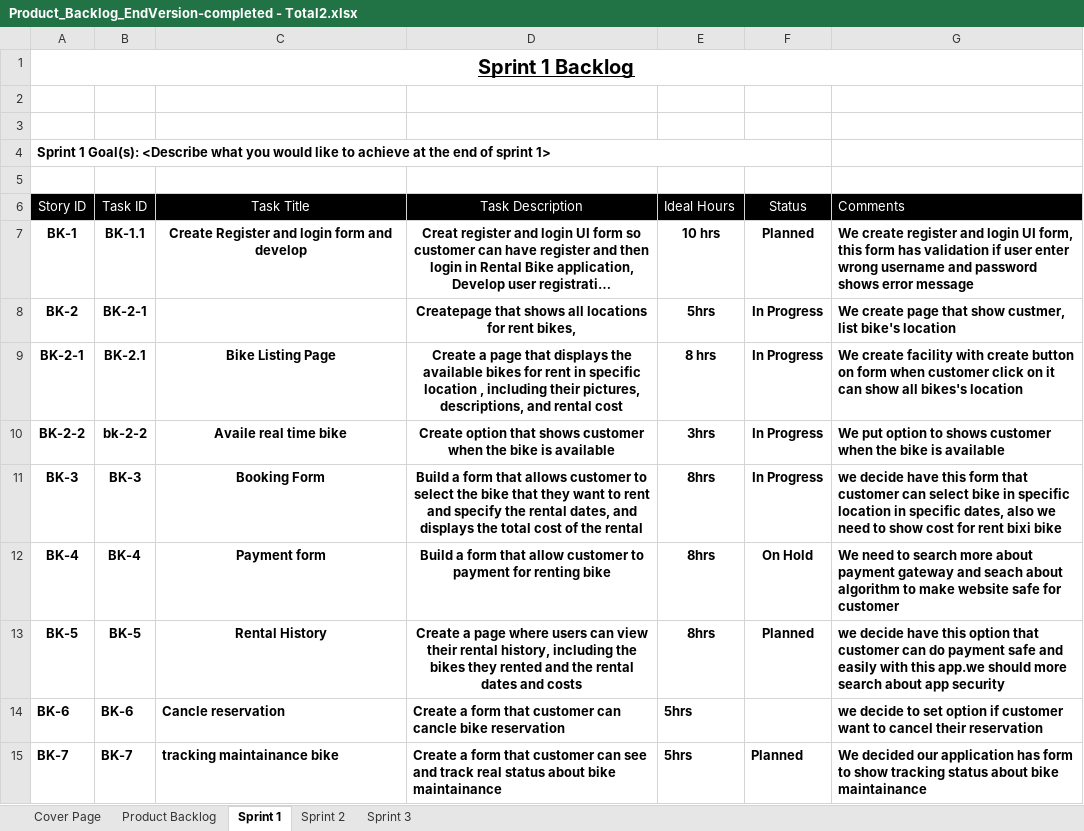
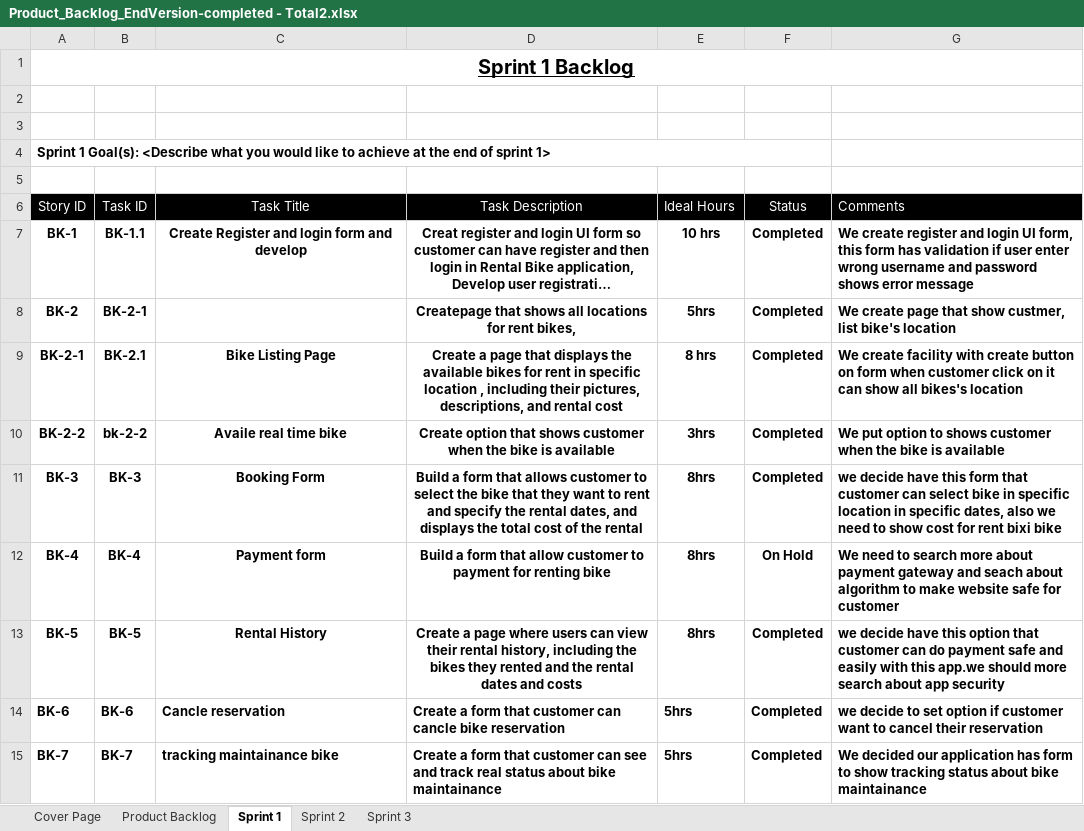
Before and after one commit to EmilyRS20/BikeRepository, an Excel workbook: Product_Backlog_EndVersion-completed - Total2.xlsx, sheet Sprint 1, drawn as a sheet; long unchanged cells end in …; values as stored, in another font and other column widths than the file's, no borders; the diff names each change by its address in the sheet, - before the commit and + after, or states it on an @@ line.

Commit message:
Add files via upload
Final version Product-back log,Sprint1,sprint2, sprint3

```diff
--- a/Product_Backlog_EndVersion-completed - Total2.xlsx (sheet Sprint 1)
+++ b/Product_Backlog_EndVersion-completed - Total2.xlsx (sheet Sprint 1)
-F7 (Status): Planned
+F7 (Status): Completed
-F8:F11 (Status): In Progress
+F8:F11 (Status): Completed
-F13 (Status): Planned
+F13 (Status): Completed
-F14 (Status): (empty)
+F14 (Status): Completed
-F15 (Status): Planned
+F15 (Status): Completed
```
Also changed, not shown: sheet Sprint 2.
